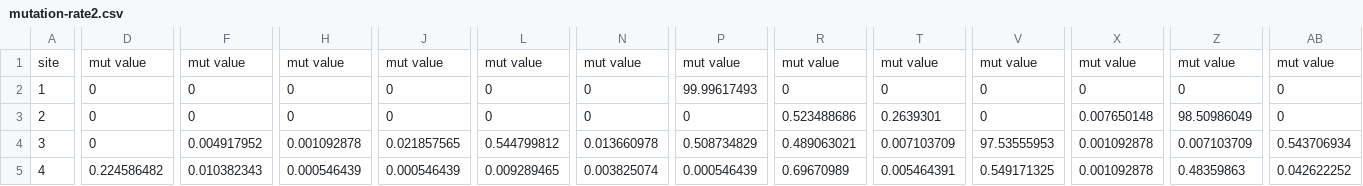
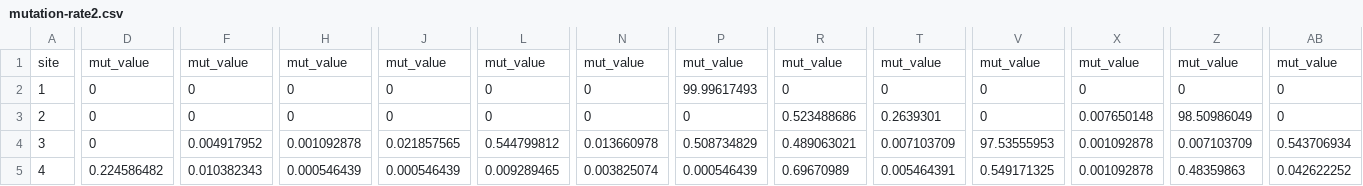
Before and after one commit to JS-hash-svg/aminoacid-seqencedata2, a CSV file: mutation-rate2.csv, drawn as a sheet; only a part is shown, gaps mark what is left out; the diff covers the shown part only; the diff names each change by its address in the sheet, - before the commit and + after, or states it on an @@ line.

Commit message:
Update mutation-rate2.csv

```diff
--- a/mutation-rate2.csv
+++ b/mutation-rate2.csv
-D1: mut value
+D1: mut_value
-F1: mut value
+F1: mut_value
-H1: mut value
+H1: mut_value
-J1: mut value
+J1: mut_value
-L1: mut value
+L1: mut_value
-N1: mut value
+N1: mut_value
-P1: mut value
+P1: mut_value
-R1: mut value
+R1: mut_value
-T1: mut value
+T1: mut_value
-V1: mut value
+V1: mut_value
-X1: mut value
+X1: mut_value
-Z1: mut value
+Z1: mut_value
-AB1: mut value
+AB1: mut_value
```
Also changed, not shown: 7 edited cells elsewhere in this file.
